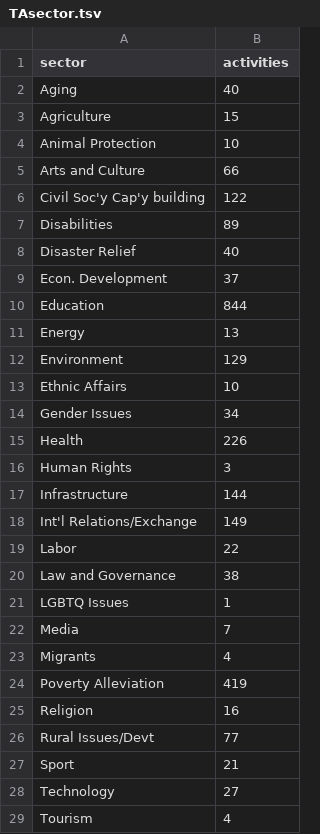
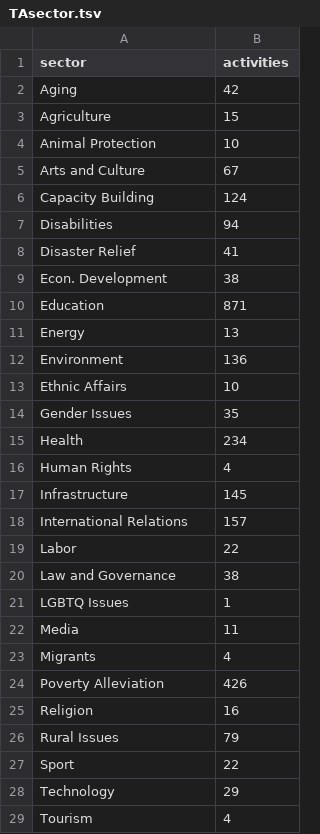
Before and after one commit to jessicachinafile/jessicachinafile.github.io, a TSV file: monthly/TAsector.tsv, drawn as a sheet; only a part is shown; the diff covers the shown part only.

Commit message:
Update TAsector.tsv
7/1

```diff
--- a/monthly/TAsector.tsv
+++ b/monthly/TAsector.tsv
@@ -1,19 +1,19 @@
 sector	activities
-Aging	40
+Aging	42
 Agriculture	15
 Animal Protection	10
-Arts and Culture	66
-Civil Soc'y Cap'y building	122
-Disabilities	89
-Disaster Relief	40
-Econ. Development	37
-Education	844
+Arts and Culture	67
+Capacity Building	124
+Disabilities	94
+Disaster Relief	41
+Econ. Development	38
+Education	871
 Energy	13
-Environment	129
+Environment	136
 Ethnic Affairs	10
-Gender Issues	34
-Health	226
-Human Rights	3
-Infrastructure	144
-Int'l Relations/Exchange	149
+Gender Issues	35
+Health	234
+Human Rights	4
+Infrastructure	145
+International Relations	157
 Labor	22
@@ -21,9 +21,9 @@ Law and Governance	38
 LGBTQ Issues	1
-Media	7
+Media	11
 Migrants	4
-Poverty Alleviation	419
+Poverty Alleviation	426
 Religion	16
-Rural Issues/Devt	77
-Sport	21
-Technology	27
+Rural Issues	79
+Sport	22
+Technology	29
 Tourism	4
```
Also changed, not shown: 4 edited cells elsewhere in this file.
